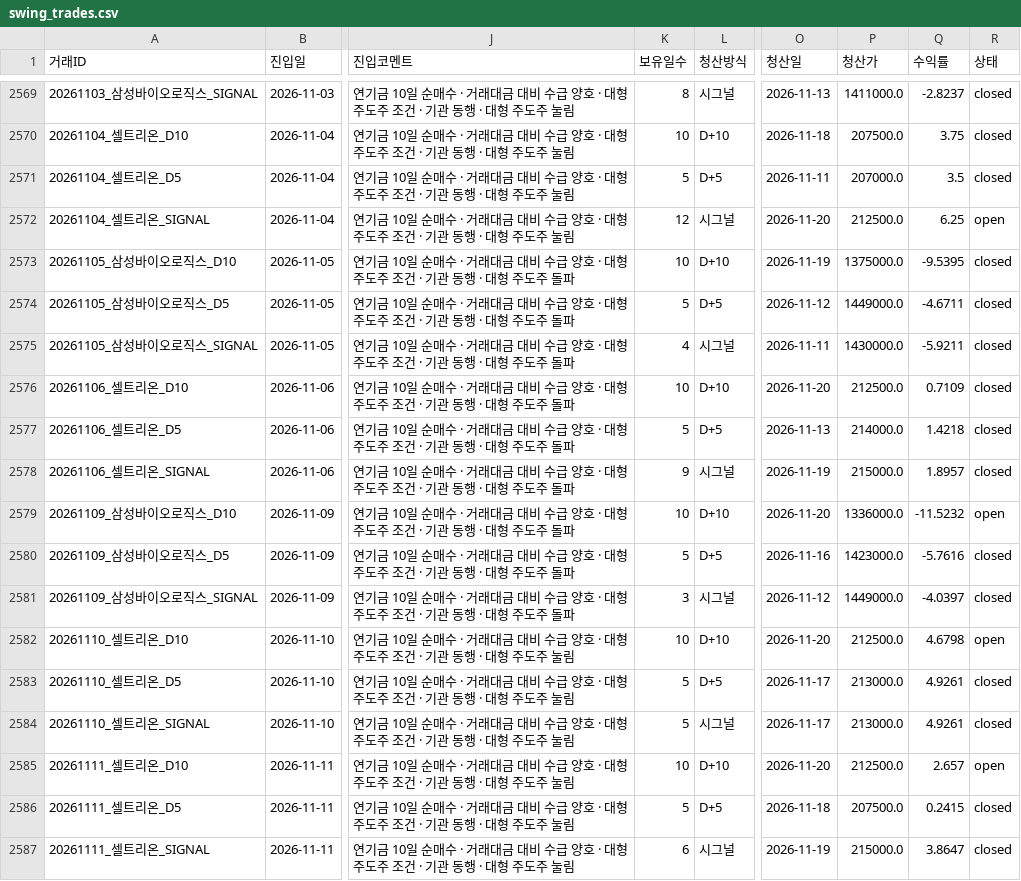
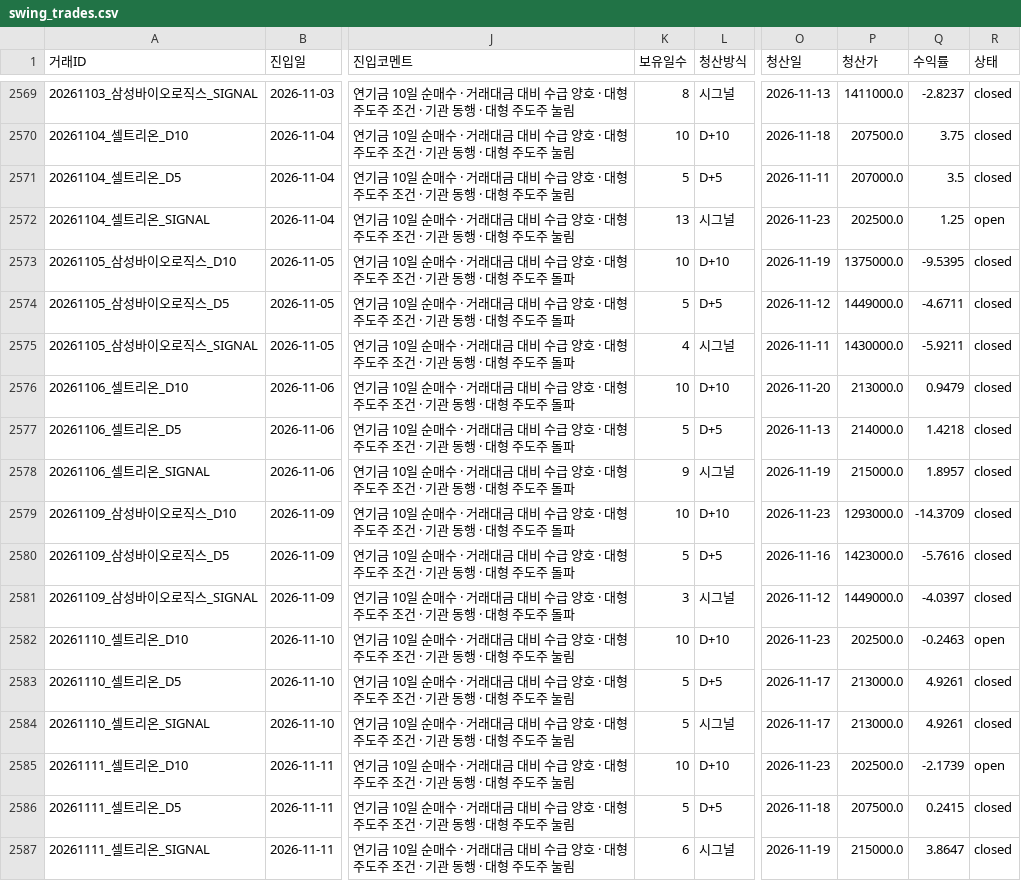
Before and after one commit to songyk544-ctrl/quant-bot, a CSV file: data/swing_trades.csv, drawn as a sheet; only a part is shown, gaps mark what is left out; the diff covers the shown part only; the diff names each change by its address in the sheet, - before the commit and + after, or states it on an @@ line.

```diff
--- a/data/swing_trades.csv
+++ b/data/swing_trades.csv
-K2572 (보유일수): 12
+K2572 (보유일수): 13
-O2572 (청산일): 2026-11-20
+O2572 (청산일): 2026-11-23
-P2572 (청산가): 212500.0
+P2572 (청산가): 202500.0
-Q2572 (수익률): 6.25
+Q2572 (수익률): 1.25
-P2576 (청산가): 212500.0
+P2576 (청산가): 213000.0
-Q2576 (수익률): 0.7109
+Q2576 (수익률): 0.9479
-O2579 (청산일): 2026-11-20
+O2579 (청산일): 2026-11-23
-P2579 (청산가): 1336000.0
+P2579 (청산가): 1293000.0
-Q2579 (수익률): -11.5232
+Q2579 (수익률): -14.3709
-R2579 (상태): open
+R2579 (상태): closed
-O2582 (청산일): 2026-11-20
+O2582 (청산일): 2026-11-23
-P2582 (청산가): 212500.0
+P2582 (청산가): 202500.0
-Q2582 (수익률): 4.6798
+Q2582 (수익률): -0.2463
-O2585 (청산일): 2026-11-20
+O2585 (청산일): 2026-11-23
-P2585 (청산가): 212500.0
+P2585 (청산가): 202500.0
-Q2585 (수익률): 2.657
+Q2585 (수익률): -2.1739
```
Also changed, not shown: 3 added rows and 69 edited cells elsewhere in this file, data/daily_candidates.csv, data/legacy_performance_trend.csv, 9 other files.
